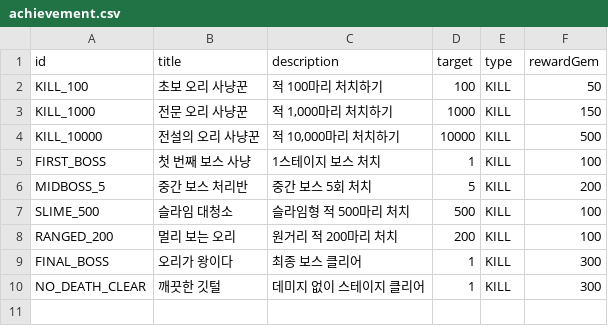
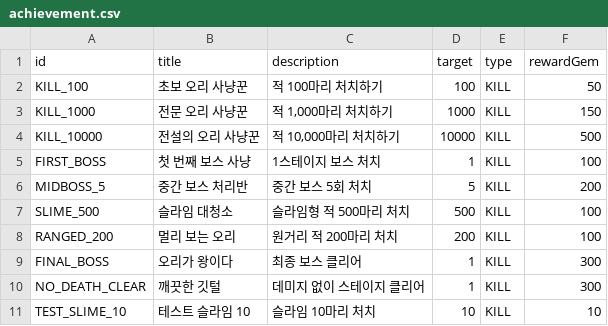
Before and after one commit to b7squirrel/Detective, a CSV file: Data/Achievements/achievement.csv, drawn as a sheet.

```diff
--- a/Data/Achievements/achievement.csv
+++ b/Data/Achievements/achievement.csv
@@ -10 +10,2 @@ FINAL_BOSS,오리가 왕이다,최종 보스 클리어,1,KILL,300
 NO_DEATH_CLEAR,깨끗한 깃털,데미지 없이 스테이지 클리어,1,KILL,300
+TEST_SLIME_10,테스트 슬라임 10,슬라임 10마리 처치,10,KILL,10
```
Also changed, not shown: 5 other files.
